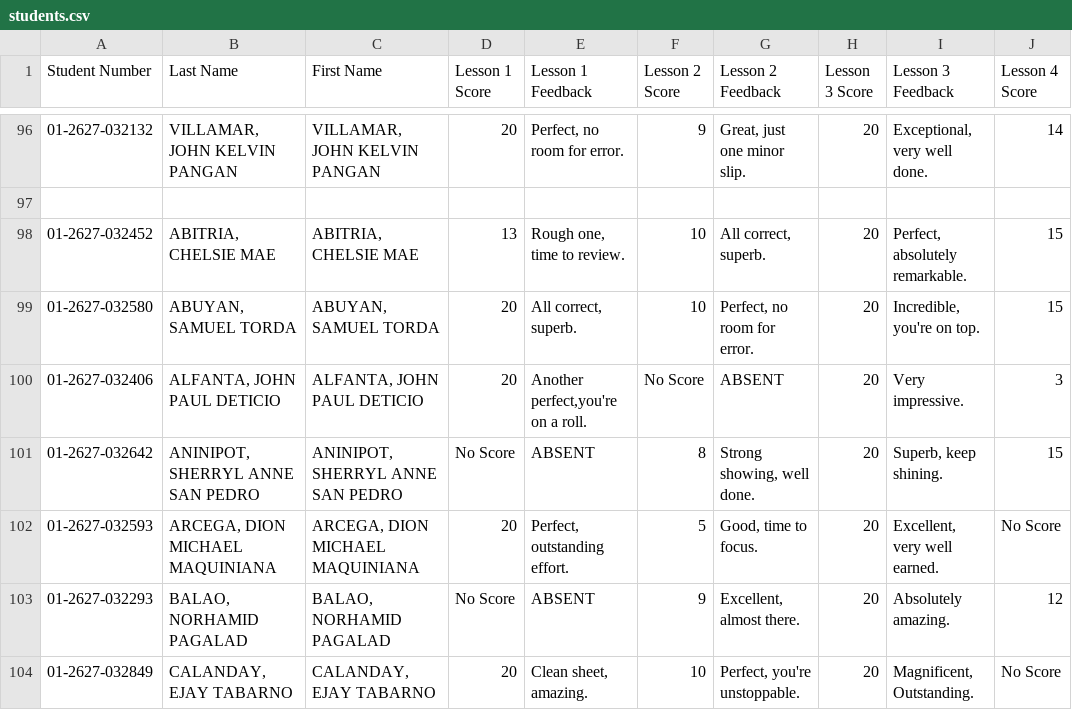
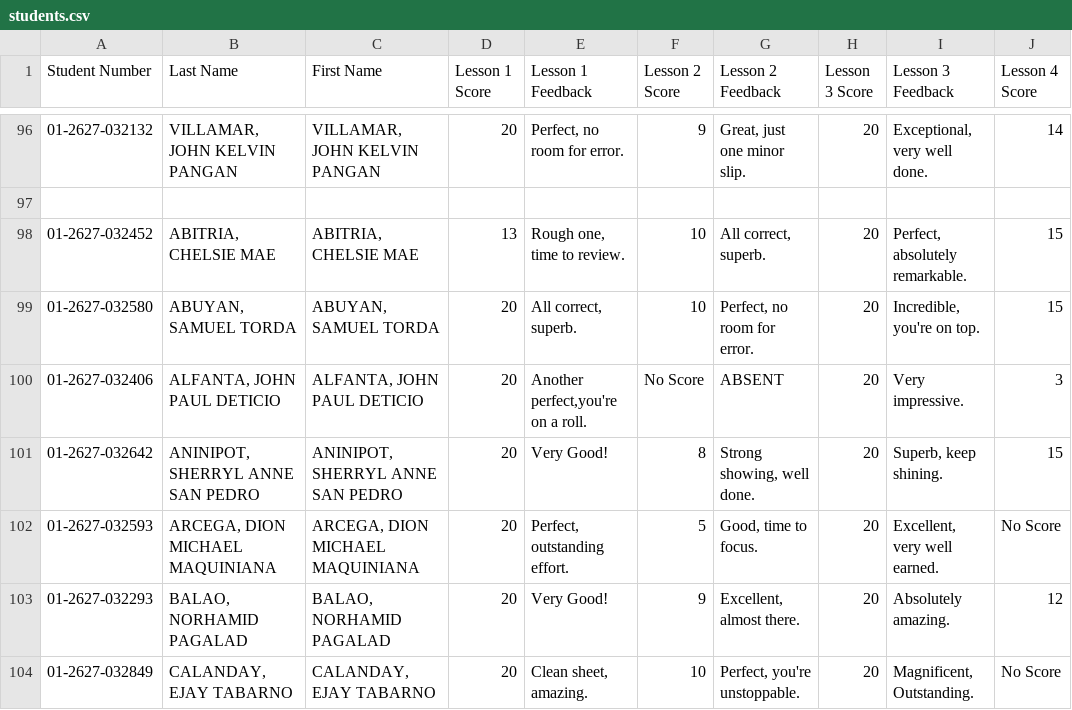
Before and after one commit to mindsetwinner121294-max/student-performance-portal, a CSV file: students.csv, drawn as a sheet; only a part is shown, gaps mark what is left out; the diff covers the shown part only; the diff names each change by its address in the sheet, - before the commit and + after, or states it on an @@ line.

Commit message:
Add files via upload

```diff
--- a/students.csv
+++ b/students.csv
-D101 (Lesson 1 Score): No Score
+D101 (Lesson 1 Score): 20
-E101 (Lesson 1 Feedback): ABSENT
+E101 (Lesson 1 Feedback): Very Good!
-D103 (Lesson 1 Score): No Score
+D103 (Lesson 1 Score): 20
-E103 (Lesson 1 Feedback): ABSENT
+E103 (Lesson 1 Feedback): Very Good!
```
Also changed, not shown: 22 edited cells elsewhere in this file.
